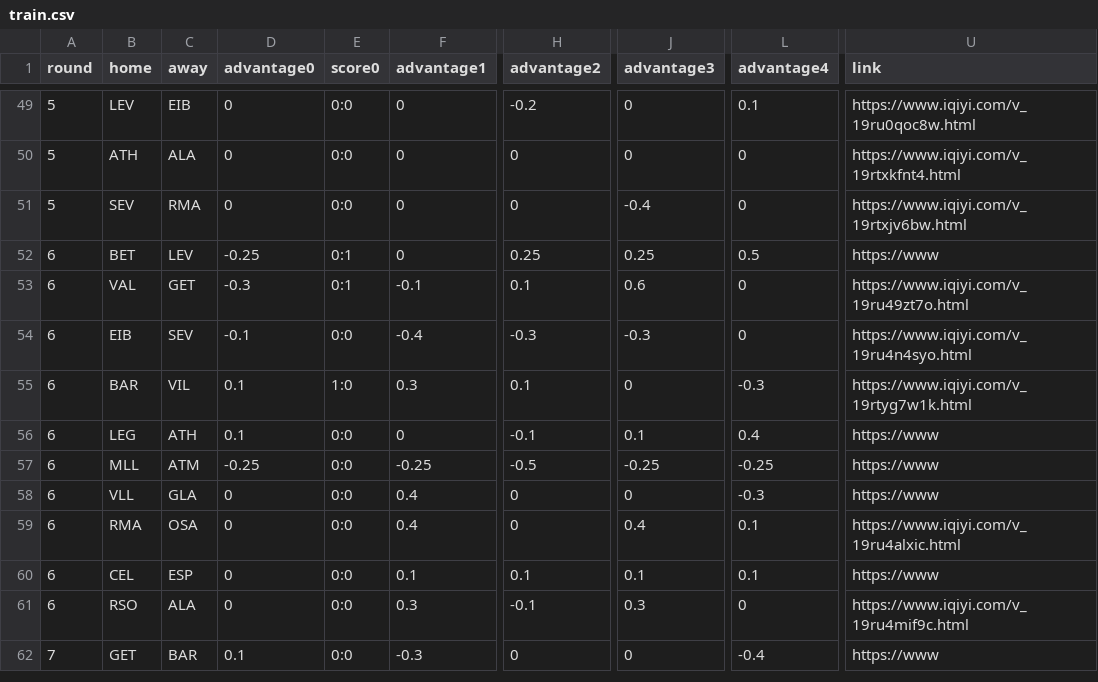
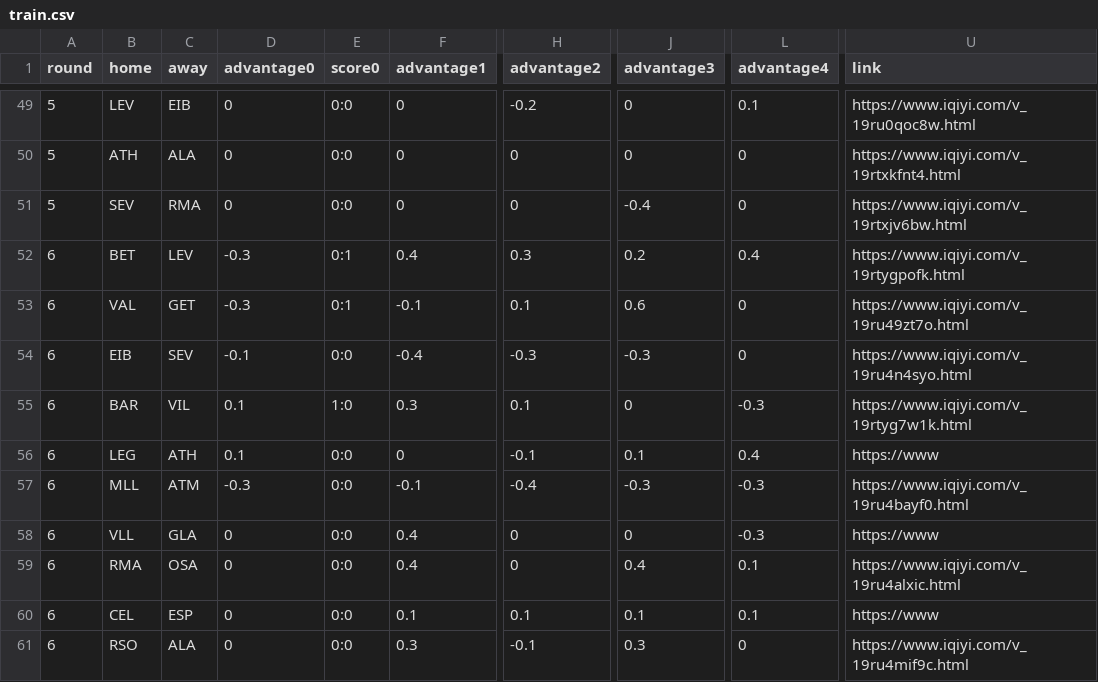
Before and after one commit to vinnie1225h/fb, a CSV file: train.csv, drawn as a sheet; only a part is shown, gaps mark what is left out; the shorter side is filled out with more unchanged rows; the diff names each change by its address in the sheet, - before the commit and + after, or states it on an @@ line.

Commit message:
More data fixed.

```diff
--- a/train.csv
+++ b/train.csv
-D52 (advantage0): -0.25
+D52 (advantage0): -0.3
-F52 (advantage1): 0
+F52 (advantage1): 0.4
-H52 (advantage2): 0.25
+H52 (advantage2): 0.3
-J52 (advantage3): 0.25
+J52 (advantage3): 0.2
-L52 (advantage4): 0.5
+L52 (advantage4): 0.4
-U52 (link): https://www
+U52 (link): https://www.iqiyi.com/v_19rtygpofk.html
-D57 (advantage0): -0.25
+D57 (advantage0): -0.3
-F57 (advantage1): -0.25
+F57 (advantage1): -0.1
-H57 (advantage2): -0.5
+H57 (advantage2): -0.4
-J57 (advantage3): -0.25
+J57 (advantage3): -0.3
-L57 (advantage4): -0.25
+L57 (advantage4): -0.3
-U57 (link): https://www
+U57 (link): https://www.iqiyi.com/v_19ru4bayf0.html
```
